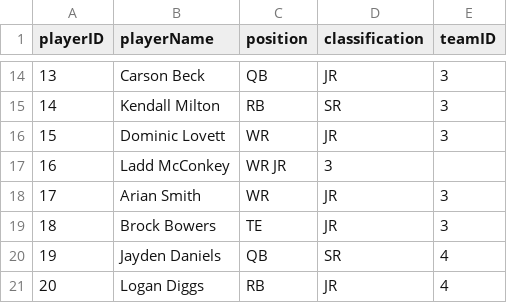
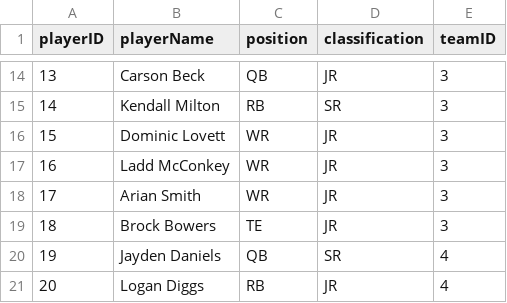
Before and after one commit to MavisPhaphol/Football_Dashboard, a CSV file: players.csv, drawn as a sheet; only a part is shown, gaps mark what is left out.

Commit message:
Fix formatting of Ladd McConkey's position entry

```diff
--- a/players.csv
+++ b/players.csv
@@ -16,3 +16,3 @@ playerID, playerName, position, classification, teamID
 15, Dominic Lovett, WR, JR, 3
-16, Ladd McConkey, WR JR, 3
+16, Ladd McConkey, WR, JR, 3
 17, Arian Smith, WR, JR, 3
```
